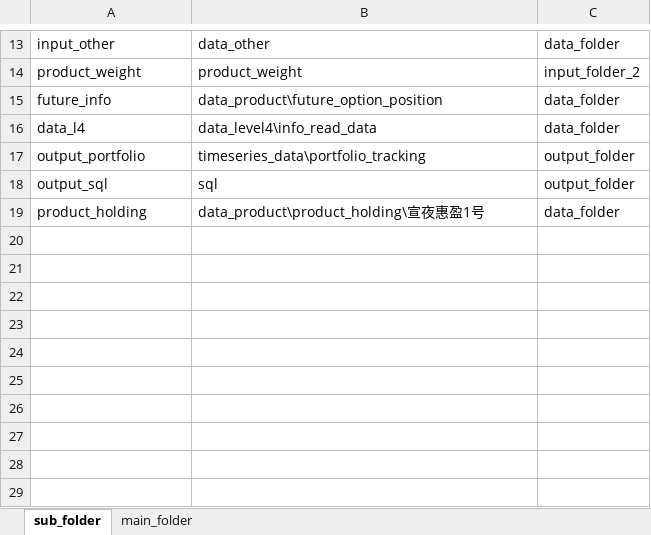
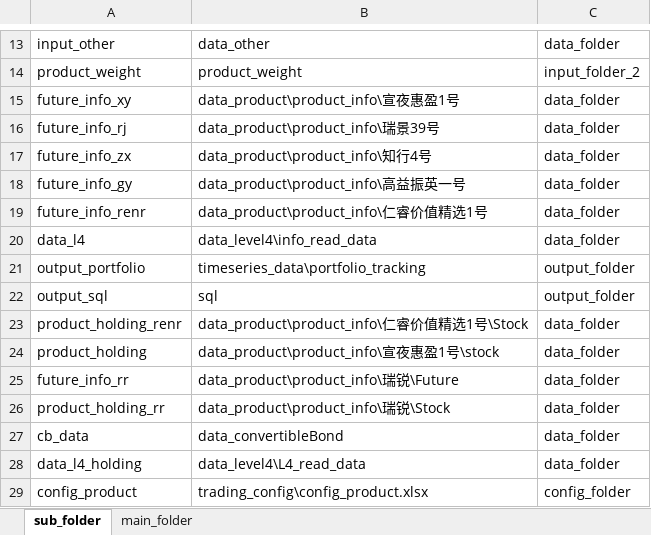
Before and after one commit to kaicmd0416/code_new, an Excel workbook: Tracking/Portfolio_tracking/config_path/portfolio_tracking_path_config.xlsx, sheet sub_folder, drawn as a sheet; only a part is shown, gaps mark what is left out; values as stored, in another font and other column widths than the file's, no borders; addresses are those after the commit; the diff names each change by its address in the sheet, - before the commit and + after, or states it on an @@ line.

```diff
--- a/Tracking/Portfolio_tracking/config_path/portfolio_tracking_path_config.xlsx (sheet sub_folder)
+++ b/Tracking/Portfolio_tracking/config_path/portfolio_tracking_path_config.xlsx (sheet sub_folder)
+row 15: future_info_xy | data_product\product_info\宣夜惠盈1号 | data_folder
+row 16: future_info_rj | data_product\product_info\瑞景39号 | data_folder
-A17: future_info
+A17: future_info_zx
-B17: data_product\future_option_position
+B17: data_product\product_info\知行4号
+row 18: future_info_gy | data_product\product_info\高益振英一号 | data_folder
+row 19: future_info_renr | data_product\product_info\仁睿价值精选1号 | data_folder
+row 23: product_holding_renr | data_product\product_info\仁睿价值精选1号\Stock | data_folder
-B24: data_product\product_holding\宣夜惠盈1号
+B24: data_product\product_info\宣夜惠盈1号\stock
+row 25: future_info_rr | data_product\product_info\瑞锐\Future | data_folder
+row 26: product_holding_rr | data_product\product_info\瑞锐\Stock | data_folder
+row 27: cb_data | data_convertibleBond | data_folder
+row 28: data_l4_holding | data_level4\L4_read_data | data_folder
+row 29: config_product | trading_config\config_product.xlsx | config_folder
```
Also changed, not shown: Tracking/Portfolio_tracking/futures_options_position_tracking/product_money_changing.xlsx, Tracking/Portfolio_tracking/realtime_config.xlsx, 23 other files.
